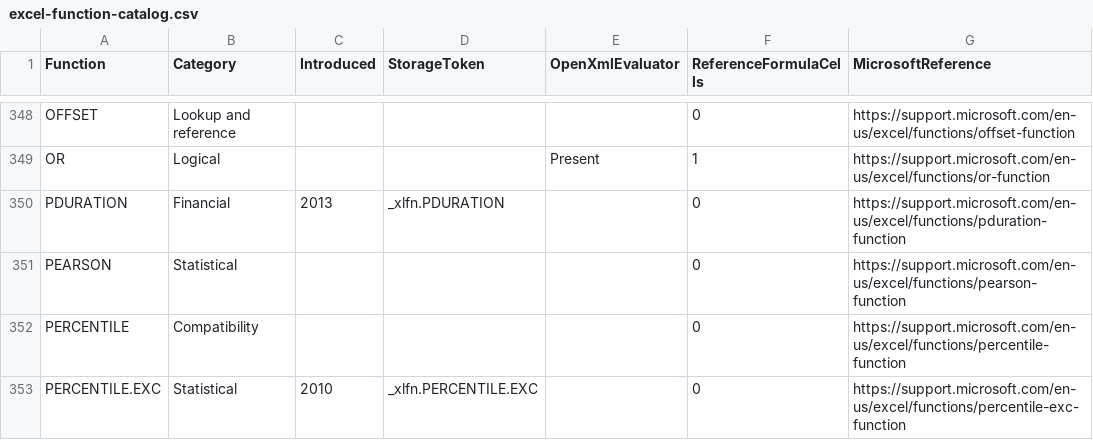
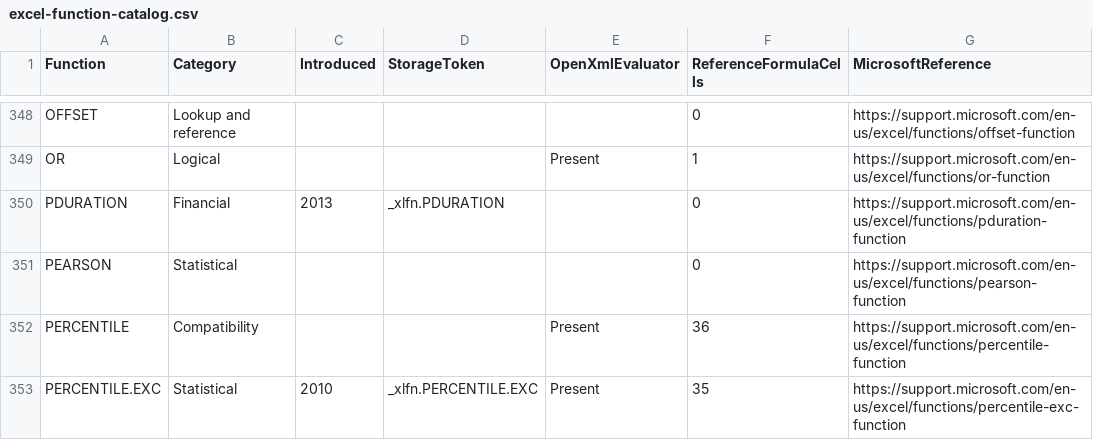
Before and after one commit to CompuMasterGmbH/CompuMaster.Excel, a CSV file: tools/excel-function-catalog.csv, drawn as a sheet; only a part is shown, gaps mark what is left out; the diff covers the shown part only.

Commit message:
Calculate Excel ranks, medians, percentiles and quartiles

```diff
--- a/tools/excel-function-catalog.csv
+++ b/tools/excel-function-catalog.csv
@@ -351,3 +351,3 @@
 "PEARSON","Statistical","","","","0","https://support.microsoft.com/en-us/excel/functions/pearson-function"
-"PERCENTILE","Compatibility","","","","0","https://support.microsoft.com/en-us/excel/functions/percentile-function"
-"PERCENTILE.EXC","Statistical","2010","_xlfn.PERCENTILE.EXC","","0","https://support.microsoft.com/en-us/excel/functions/percentile-exc-function"
+"PERCENTILE","Compatibility","","","Present","36","https://support.microsoft.com/en-us/excel/functions/percentile-function"
+"PERCENTILE.EXC","Statistical","2010","_xlfn.PERCENTILE.EXC","Present","35","https://support.microsoft.com/en-us/excel/functions/percentile-exc-function"
```
Also changed, not shown: 22 edited cells elsewhere in this file, 8 other files.
